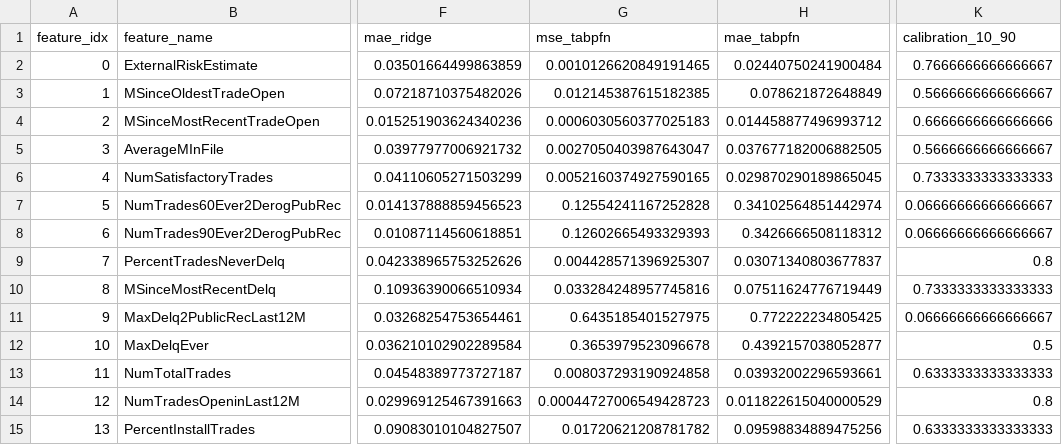
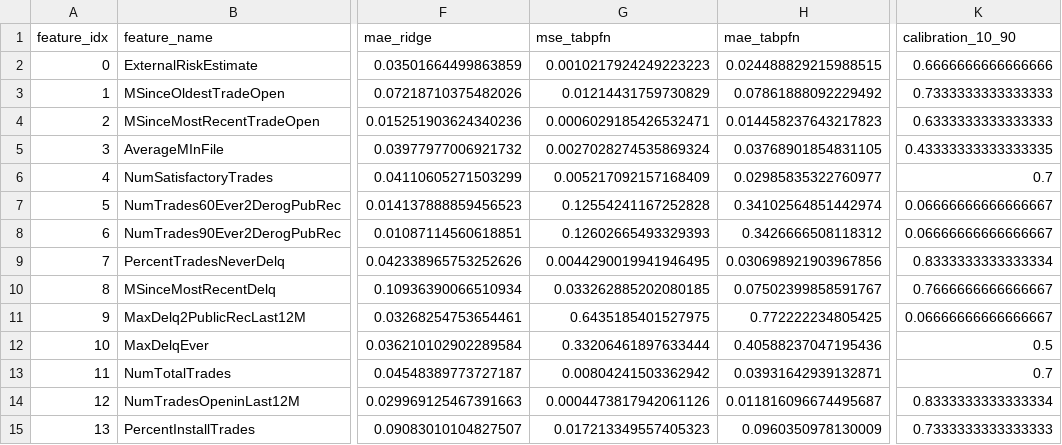
Before and after one commit to ofurman/CounterContEX, a CSV file: experiments/zeroshot_cf/results/exp1_heloc.csv, drawn as a sheet; only a part is shown, gaps mark what is left out; the diff covers the shown part only; the diff names each change by its address in the sheet, - before the commit and + after, or states it on an @@ line.

Commit message:
docs(zeroshot-cf): regenerate Exp1/Exp2/sweep results + report with corrected metrics (post-review)
Fix sampler RNG seeding bug (calibration was 0.00 due to identical posterior draws → now 0.69/0.62).
Rerun all experiments with Stage 7 corrected code:
  - MOONS validity: 0.85 → 1.00 (fixed y_target reference)
  - HELOC validity: 0.66 → 0.52 (fixed y_target reference for misclassified factuals)
  - All sweep CSVs regenerated; LOF computed on unclipped CFs
Rebuild REPORT.md (post-review corrections section), README (corrected headline numbers),
build_notebook.py (updated verdict table), and results.ipynb.
Update plan index (Stage 8 DONE), Fixed Issues, and memory.

```diff
--- a/experiments/zeroshot_cf/results/exp1_heloc.csv
+++ b/experiments/zeroshot_cf/results/exp1_heloc.csv
-G2 (mse_tabpfn): 0.0010126620849191465
+G2 (mse_tabpfn): 0.0010217924249223223
-H2 (mae_tabpfn): 0.02440750241900484
+H2 (mae_tabpfn): 0.024488829215988515
-K2 (calibration_10_90): 0.7666666666666667
+K2 (calibration_10_90): 0.6666666666666666
-G3 (mse_tabpfn): 0.012145387615182385
+G3 (mse_tabpfn): 0.01214431759730829
-H3 (mae_tabpfn): 0.078621872648849
+H3 (mae_tabpfn): 0.07861888092229492
-K3 (calibration_10_90): 0.5666666666666667
+K3 (calibration_10_90): 0.7333333333333333
-G4 (mse_tabpfn): 0.0006030560377025183
+G4 (mse_tabpfn): 0.0006029185426532471
-H4 (mae_tabpfn): 0.014458877496993712
+H4 (mae_tabpfn): 0.014458237643217823
-K4 (calibration_10_90): 0.6666666666666666
+K4 (calibration_10_90): 0.6333333333333333
-G5 (mse_tabpfn): 0.0027050403987643047
+G5 (mse_tabpfn): 0.0027028274535869324
-H5 (mae_tabpfn): 0.037677182006882505
+H5 (mae_tabpfn): 0.03768901854831105
-K5 (calibration_10_90): 0.5666666666666667
+K5 (calibration_10_90): 0.43333333333333335
-G6 (mse_tabpfn): 0.0052160374927590165
+G6 (mse_tabpfn): 0.005217092157168409
-H6 (mae_tabpfn): 0.029870290189865045
+H6 (mae_tabpfn): 0.02985835322760977
-K6 (calibration_10_90): 0.7333333333333333
+K6 (calibration_10_90): 0.7
-G9 (mse_tabpfn): 0.004428571396925307
+G9 (mse_tabpfn): 0.0044290019941946495
-H9 (mae_tabpfn): 0.03071340803677837
+H9 (mae_tabpfn): 0.030698921903967856
-K9 (calibration_10_90): 0.8
+K9 (calibration_10_90): 0.8333333333333334
-G10 (mse_tabpfn): 0.033284248957745816
+G10 (mse_tabpfn): 0.033262885202080185
-H10 (mae_tabpfn): 0.07511624776719449
+H10 (mae_tabpfn): 0.07502399858591767
-K10 (calibration_10_90): 0.7333333333333333
+K10 (calibration_10_90): 0.7666666666666667
-G12 (mse_tabpfn): 0.3653979523096678
+G12 (mse_tabpfn): 0.33206461897633444
-H12 (mae_tabpfn): 0.4392157038052877
+H12 (mae_tabpfn): 0.40588237047195436
-G13 (mse_tabpfn): 0.008037293190924858
+G13 (mse_tabpfn): 0.00804241503362942
-H13 (mae_tabpfn): 0.03932002296593661
+H13 (mae_tabpfn): 0.03931642939132871
-K13 (calibration_10_90): 0.6333333333333333
+K13 (calibration_10_90): 0.7
-G14 (mse_tabpfn): 0.00044727006549428723
+G14 (mse_tabpfn): 0.0004473817942061126
-H14 (mae_tabpfn): 0.011822615040000529
+H14 (mae_tabpfn): 0.011816096674495687
-K14 (calibration_10_90): 0.8
+K14 (calibration_10_90): 0.8333333333333334
-G15 (mse_tabpfn): 0.01720621208781782
+G15 (mse_tabpfn): 0.017213349557405323
-H15 (mae_tabpfn): 0.09598834889475256
+H15 (mae_tabpfn): 0.0960350978130009
-K15 (calibration_10_90): 0.6333333333333333
+K15 (calibration_10_90): 0.7333333333333333
```
Also changed, not shown: 25 edited cells elsewhere in this file, experiments/zeroshot_cf/results/exp1_moons.csv, experiments/zeroshot_cf/results/exp2_sweep_heloc.csv, 13 other files.
